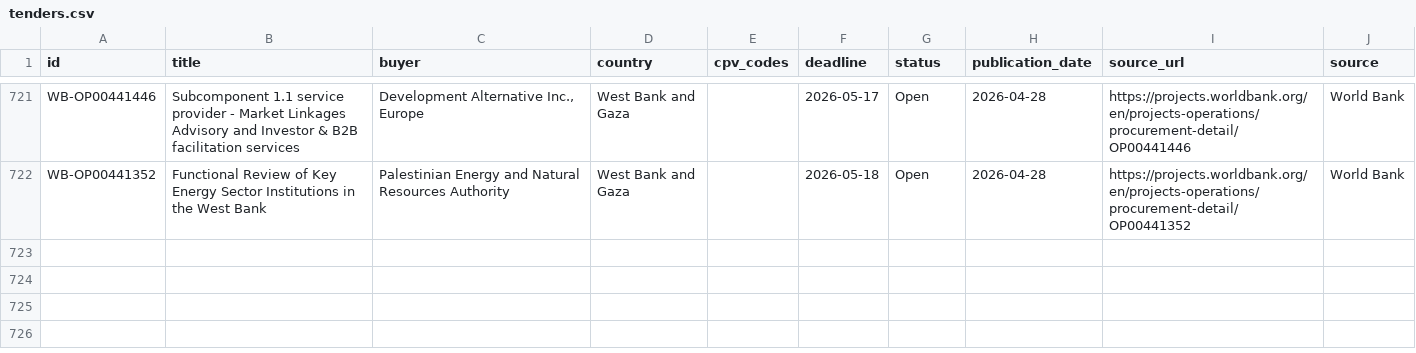
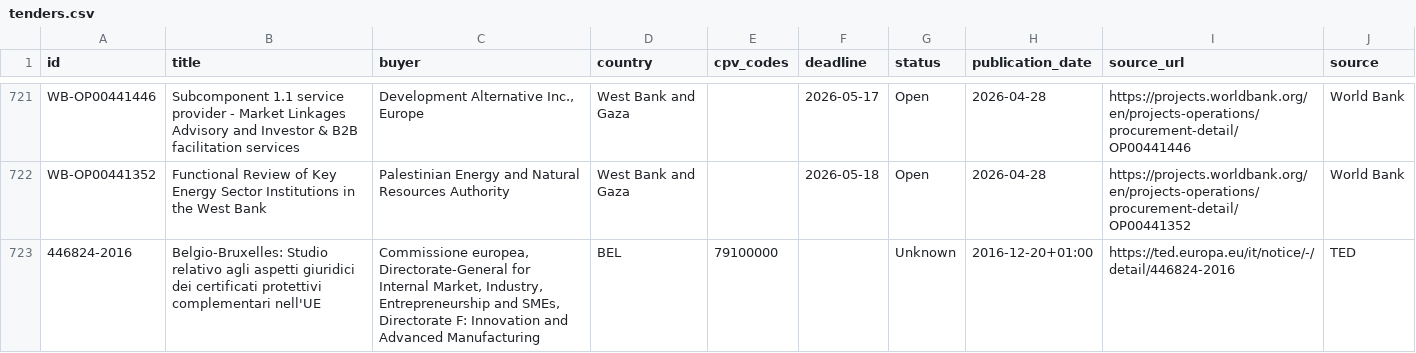
Before and after one commit to wodka2000/bei-tender-agent, a CSV file: output/tenders.csv, drawn as a sheet; only a part is shown, gaps mark what is left out; the diff names each change by its address in the sheet, - before the commit and + after, or states it on an @@ line.

```diff
--- a/output/tenders.csv
+++ b/output/tenders.csv
+row 723: 446824-2016 | Belgio-Bruxelles: Studio relativo agli aspetti giuridici dei certificati protettivi complementari nell'UE | Commissione europea, Directorate-General for Internal Market, Industry, Entrepreneurship and SMEs, Directorate F: Innovation and Advanced Manufacturing | BEL | 79100000 |  | Unknown | 2016-12-20+01:00 | https://ted.europa.eu/it/notice/-/detail/446824-2016 | TED
```
Also changed, not shown: 1 other file.
